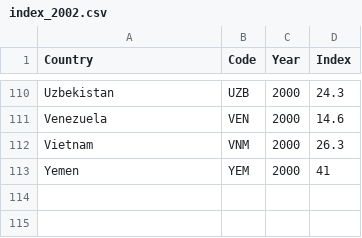
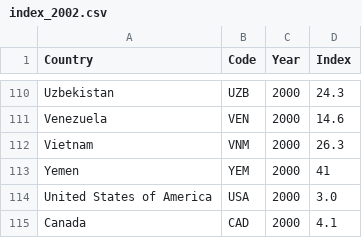
Before and after one commit to myintmyatthura/FIT3179-Assignment-2, a CSV file: index_2002.csv, drawn as a sheet; only a part is shown, gaps mark what is left out; the diff names each change by its address in the sheet, - before the commit and + after, or states it on an @@ line.

Commit message:
Update index_2002.csv

```diff
--- a/index_2002.csv
+++ b/index_2002.csv
+row 114: United States of America | USA | 2000 | 3.0
+row 115: Canada | CAD | 2000 | 4.1
```
